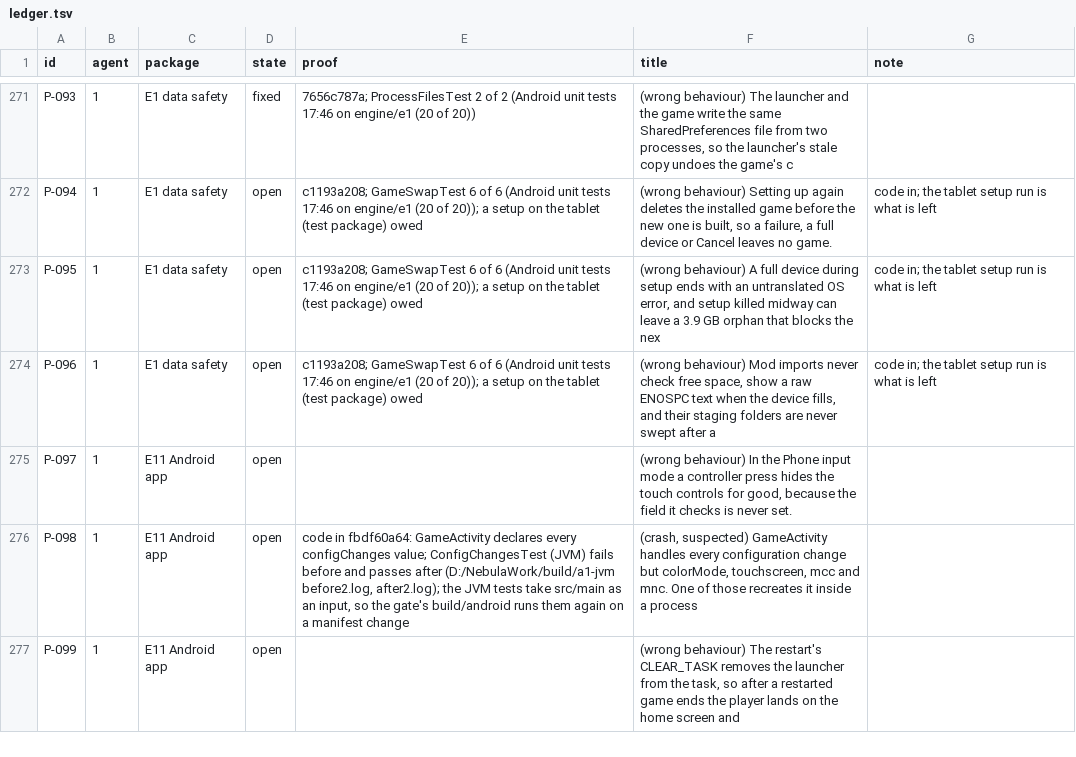
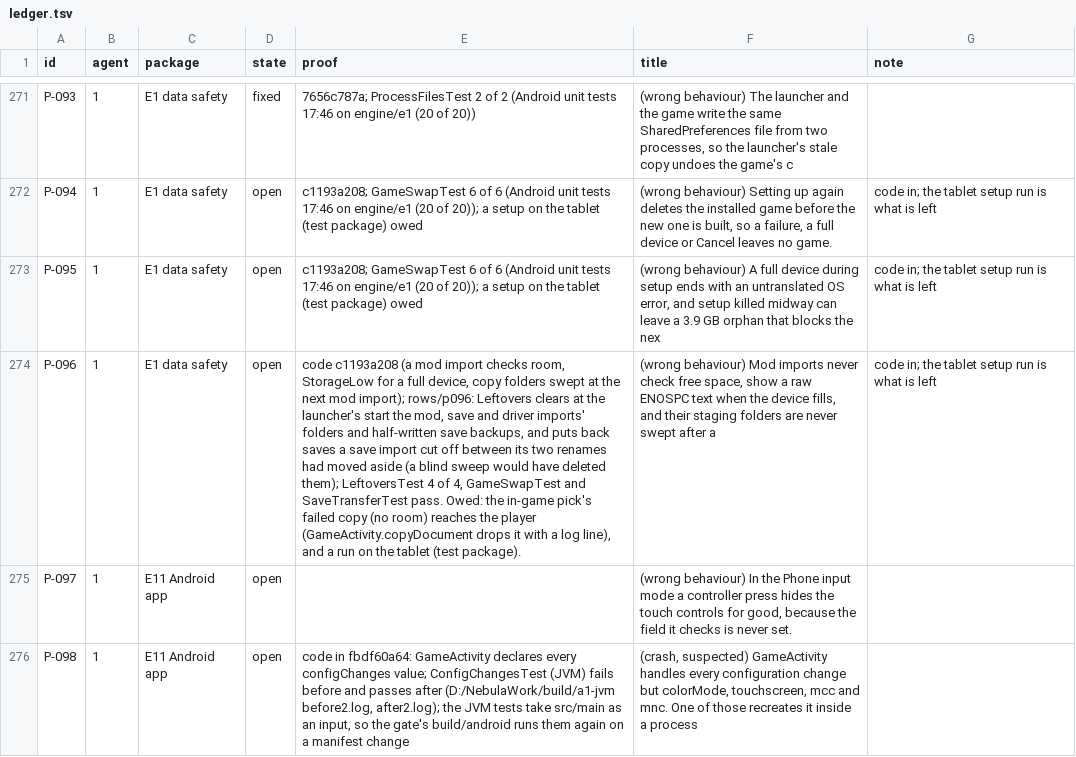
Before and after one commit to keepvaibin/nebula, a TSV file: docs/plan/ledger.tsv, drawn as a sheet; only a part is shown, gaps mark what is left out; the shorter side is filled out with more unchanged rows; the diff names each change by its address in the sheet, - before the commit and + after, or states it on an @@ line.

Commit message:
Launcher start clears what cut-off imports left, and puts moved-aside saves back (P-096)
A save import ended between its two renames left no save folder and the
saves in .saves-replaced-*: they are renamed back before anything reads the
saves. The mod, save and driver imports' folders and half-written backups
are removed off the main thread; imports wait for that. LeftoversTest.

```diff
--- a/docs/plan/ledger.tsv
+++ b/docs/plan/ledger.tsv
-E274 (proof): c1193a208; GameSwapTest 6 of 6 (Android unit tests 17:46 on engine/e1 (20 of 20)); a setup on the tablet (test package) owed
+E274 (proof): code c1193a208 (a mod import checks room, StorageLow for a full device, copy folders swept at the next mod import); rows/p096: Leftovers clears at the launcher's start the mod, save and driver imports' folders and half-written save backups, and puts back saves a save import cut off between its two renames had moved aside (a blind sweep would have deleted them); LeftoversTest 4 of 4, GameSwapTest and SaveTransferTest pass. Owed: the in-game pick's failed copy (no room) reaches the player (GameActivity.copyDocument drops it with a log line), and a run on the tablet (test package).
```
Also changed, not shown: 5 other files.
